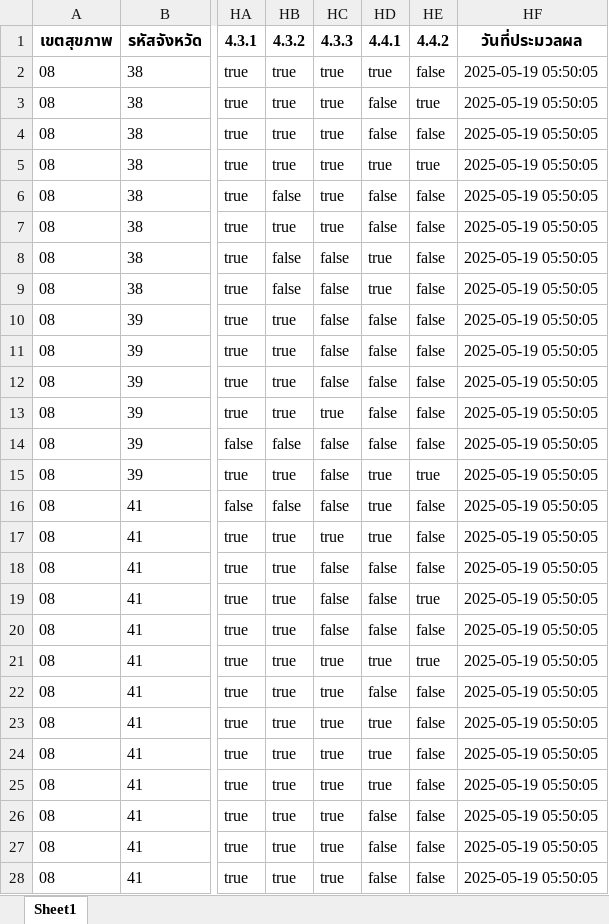
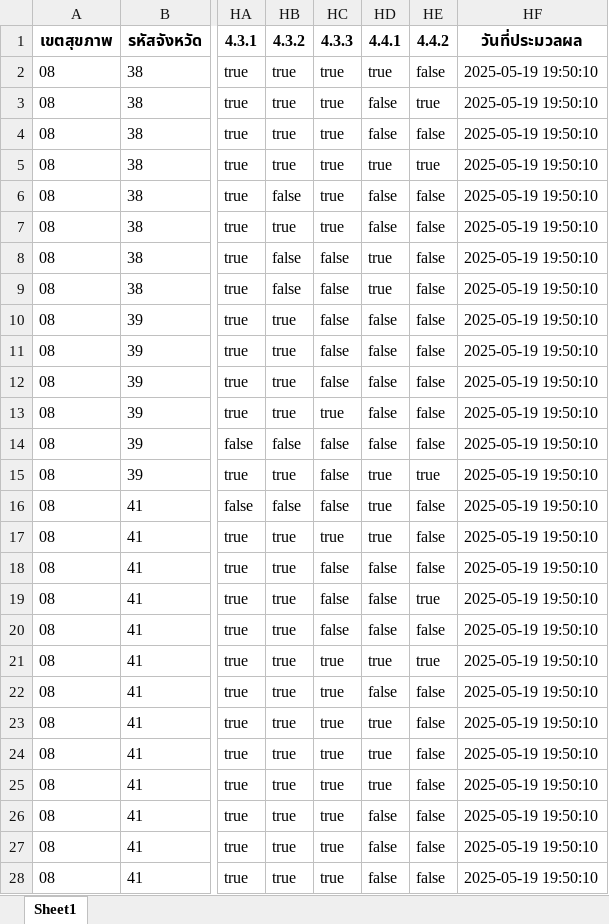
Before and after one commit to Watcharin6873/smarthosp-api, an Excel workbook: report_zone/Report_zone8.xlsx, sheet Sheet1, drawn as a sheet; only a part is shown, gaps mark what is left out; values as stored, in another font and other column widths than the file's, no borders; the diff covers the shown part only; the diff names each change by its address in the sheet, - before the commit and + after, or states it on an @@ line.

```diff
--- a/report_zone/Report_zone8.xlsx (sheet Sheet1)
+++ b/report_zone/Report_zone8.xlsx (sheet Sheet1)
-HF2:HF28 (วันที่ประมวลผล): 2025-05-19 05:50:05
+HF2:HF28 (วันที่ประมวลผล): 2025-05-19 19:50:10
```
Also changed, not shown: 94 edited cells elsewhere in this sheet, report_zone/Report_zone1.xlsx, report_zone/Report_zone11.xlsx, 9 other files.
